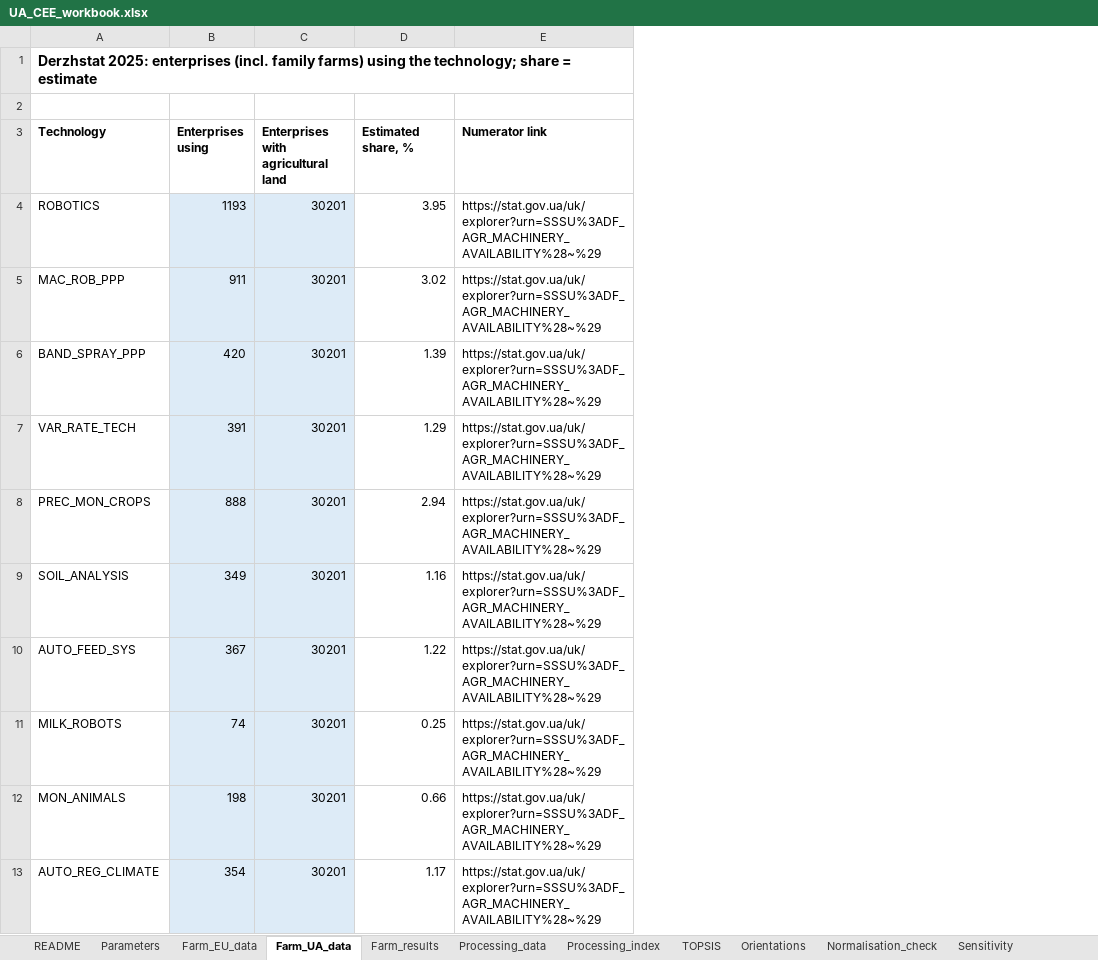
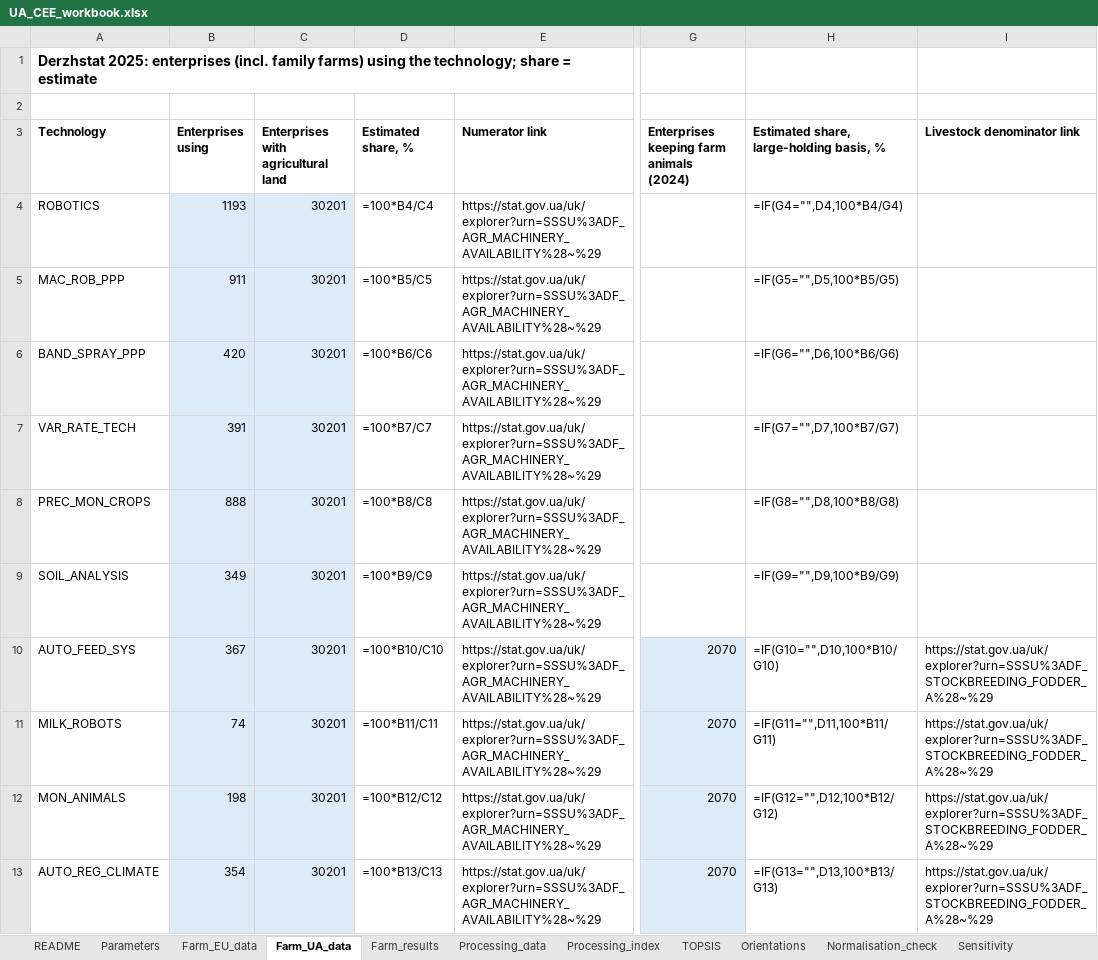
Before and after one commit to DmytroKondratiuk/Ukraine_cee_digital_maturity, an Excel workbook: excel/UA_CEE_workbook.xlsx, sheet Farm_UA_data, drawn as a sheet; only a part is shown, gaps mark what is left out; values as stored, in another font and other column widths than the file's, no borders; formulas without a stored value are shown as written; the diff names each change by its address in the sheet, - before the commit and + after, or states it on an @@ line.

Commit message:
update data to v0.1.0

```diff
--- a/excel/UA_CEE_workbook.xlsx (sheet Farm_UA_data)
+++ b/excel/UA_CEE_workbook.xlsx (sheet Farm_UA_data)
+column G, rows 3-13: Enterprises keeping farm animals (2024) |  |  |  |  |  |  | 2070 | 2070 | 2070 | 2070
+column H, rows 3-13: Estimated share, large-holding basis, % | =IF(G4="",D4,100*B4/G4) | =IF(G5="",D5,100*B5/G5) | =IF(G6="",D6,100*B6/G6) | =IF(G7="",D7,100*B7/G7) | =IF(G8="",D8,100*B8/G8) | =IF(G9="",D9,100*B9/G9) | =IF(G10="",D10,100*B10/G10) | =IF(G11="",D11,100*B11/G11) | =IF(G12="",D12,100*B12/G12) | =IF(G13="",D13,100*B13/G13)
+column I (Livestock denominator link), rows 10-13: all https://stat.gov.ua/uk/explorer?urn=SSSU%3ADF_STOCKBREEDING_FODDER_A%28~%29
-D4 (Estimated share, %): 3.95
+D4 (Estimated share, %): =100*B4/C4
-D5 (Estimated share, %): 3.02
+D5 (Estimated share, %): =100*B5/C5
-D6 (Estimated share, %): 1.39
+D6 (Estimated share, %): =100*B6/C6
-D7 (Estimated share, %): 1.29
+D7 (Estimated share, %): =100*B7/C7
-D8 (Estimated share, %): 2.94
+D8 (Estimated share, %): =100*B8/C8
-D9 (Estimated share, %): 1.16
+D9 (Estimated share, %): =100*B9/C9
-D10 (Estimated share, %): 1.22
+D10 (Estimated share, %): =100*B10/C10
-D11 (Estimated share, %): 0.25
+D11 (Estimated share, %): =100*B11/C11
-D12 (Estimated share, %): 0.66
+D12 (Estimated share, %): =100*B12/C12
-D13 (Estimated share, %): 1.17
+D13 (Estimated share, %): =100*B13/C13
```
Also changed, not shown: sheet Sensitivity, sheet Farm_results, sheet Normalisation_check, sheet Processing_index, sheet TOPSIS, sheet Processing_data, 4 more sheets, other sheet tabs, charts or pictures, 12 other files.
